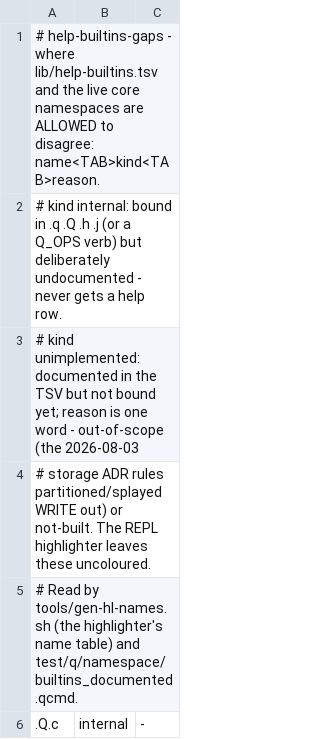
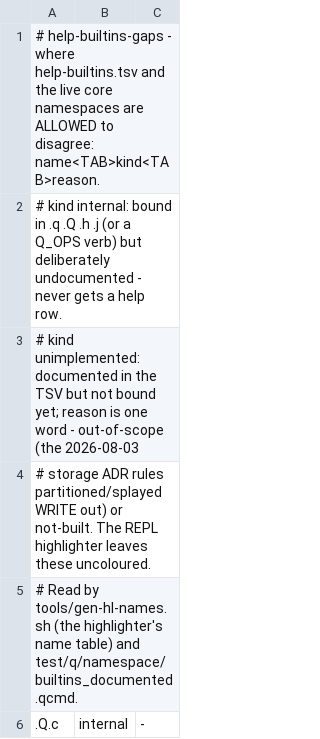
Before and after one commit to openmarketdata/peachq, a TSV file: qlib/help-builtins-gaps.tsv (was lib/help-builtins-gaps.tsv), drawn as a sheet; only a part is shown.

Commit message:
refactor(stdlib): one library in qlib/; the code points at nothing

```diff
--- a/lib/help-builtins-gaps.tsv
+++ b/qlib/help-builtins-gaps.tsv
@@ -1,2 +1,2 @@
-# help-builtins-gaps - where lib/help-builtins.tsv and the live core namespaces are ALLOWED to disagree: name<TAB>kind<TAB>reason.
+# help-builtins-gaps - where help-builtins.tsv and the live core namespaces are ALLOWED to disagree: name<TAB>kind<TAB>reason.
 # kind internal: bound in .q .Q .h .j (or a Q_OPS verb) but deliberately undocumented - never gets a help row.
```
Also changed, not shown: 59 other files.
